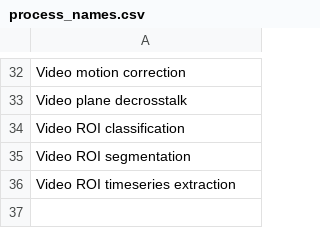
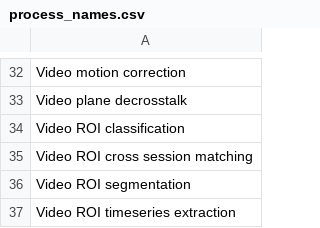
Before and after one commit to bruno-f-cruz/aind-data-schema-models, a CSV file: src/aind_data_schema_models/models/process_names.csv, drawn as a sheet; only a part is shown, gaps mark what is left out.

Commit message:
Update process_names.csv (#81)
adding cross session matching

```diff
--- a/src/aind_data_schema_models/models/process_names.csv
+++ b/src/aind_data_schema_models/models/process_names.csv
@@ -34,2 +34,3 @@ Video plane decrosstalk
 Video ROI classification
+Video ROI cross session matching
 Video ROI segmentation
```
